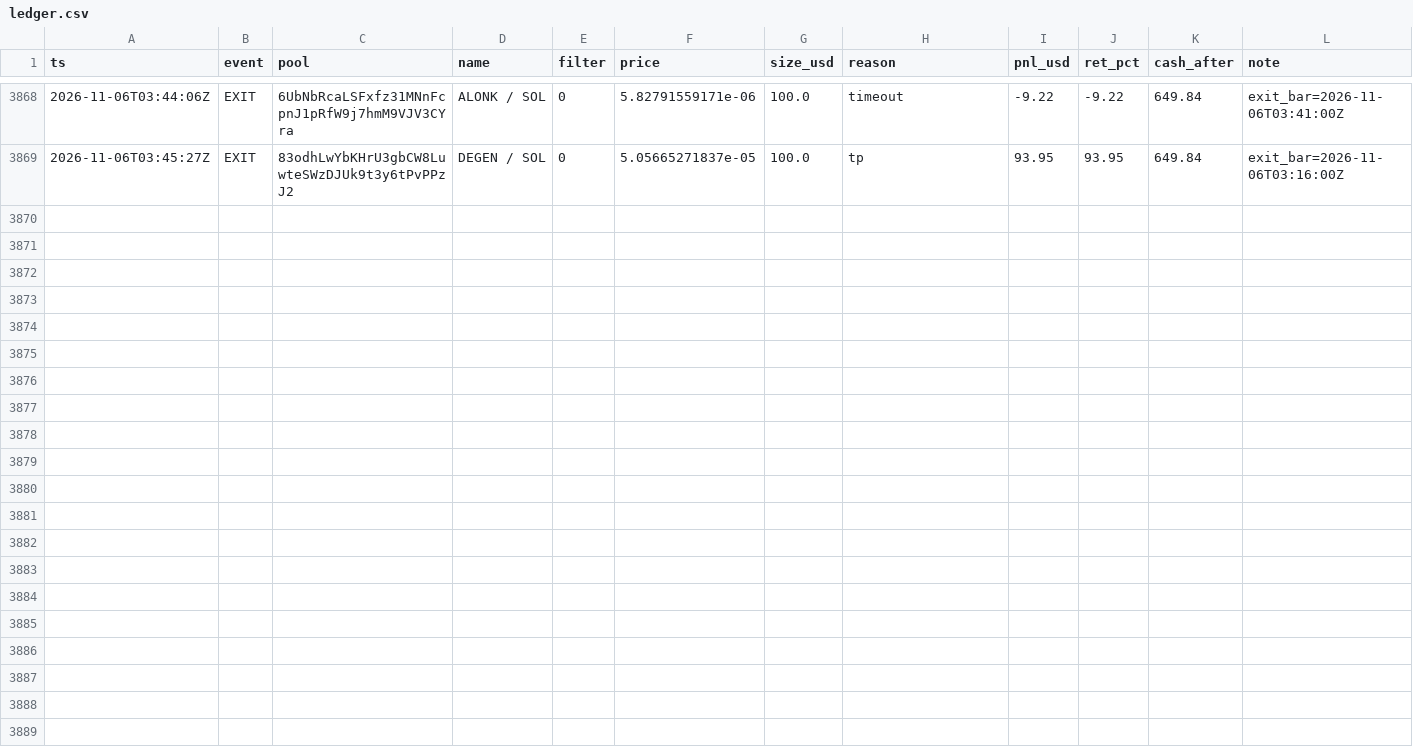
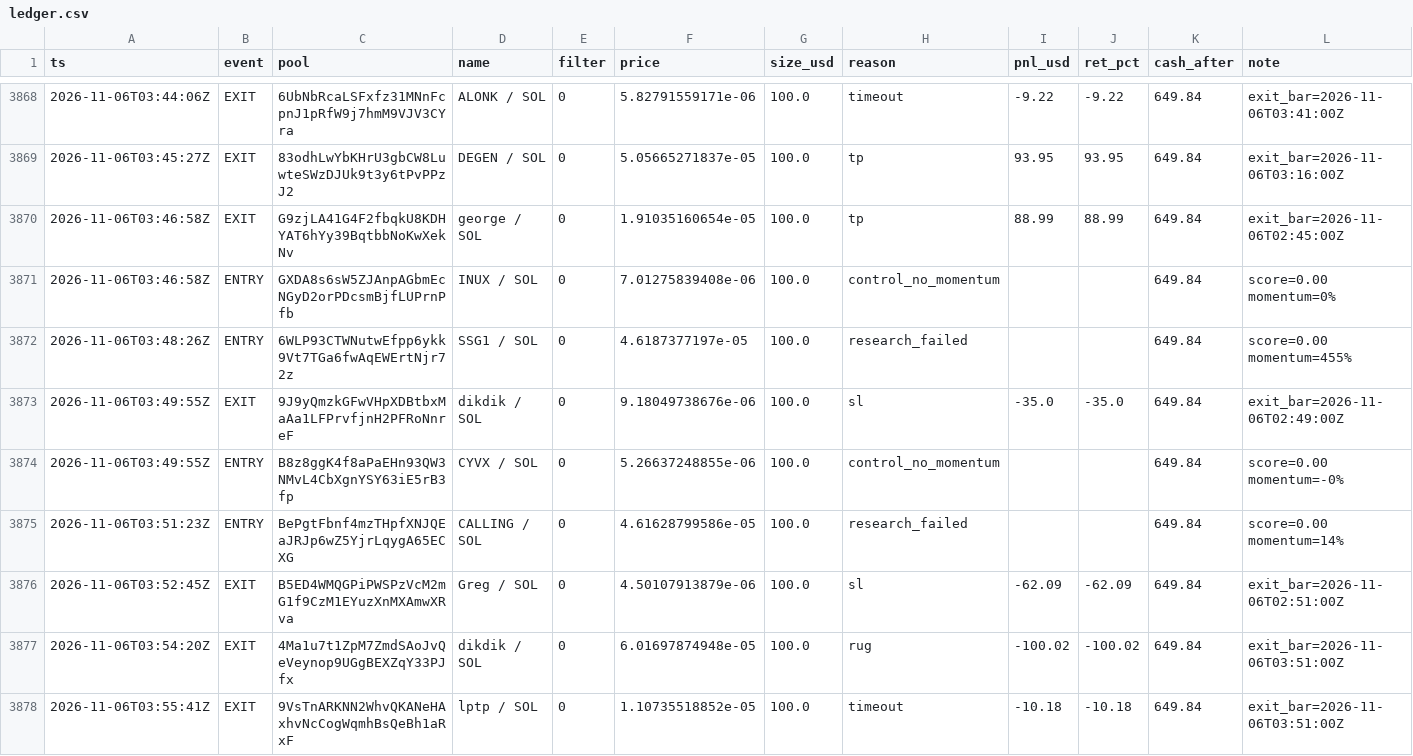
Before and after one commit to twangy2157/paper-trader-sim., a CSV file: paper_data/ledger.csv, drawn as a sheet; only a part is shown, gaps mark what is left out; rows hold the shown columns only; the diff names each change by its address in the sheet, - before the commit and + after, or states it on an @@ line.

```diff
--- a/paper_data/ledger.csv
+++ b/paper_data/ledger.csv
+row 3870: 2026-11-06T03:46:58Z | EXIT | G9zjLA41G4F2fbqkU8KDHYAT6hYy39BqtbbNoKwXekNv | george / SOL | 0 | 1.91035160654e-05 | 100.0 | tp | 88.99 | 88.99 | 649.84 | exit_bar=2026-11-06T02:45:00Z
+row 3871: 2026-11-06T03:46:58Z | ENTRY | GXDA8s6sW5ZJAnpAGbmEcNGyD2orPDcsmBjfLUPrnPfb | INUX / SOL | 0 | 7.01275839408e-06 | 100.0 | control_no_momentum |  |  | 649.84 | score=0.00 momentum=0%
+row 3872: 2026-11-06T03:48:26Z | ENTRY | 6WLP93CTWNutwEfpp6ykk9Vt7TGa6fwAqEWErtNjr72z | SSG1 / SOL | 0 | 4.6187377197e-05 | 100.0 | research_failed |  |  | 649.84 | score=0.00 momentum=455%
+row 3873: 2026-11-06T03:49:55Z | EXIT | 9J9yQmzkGFwVHpXDBtbxMaAa1LFPrvfjnH2PFRoNnreF | dikdik / SOL | 0 | 9.18049738676e-06 | 100.0 | sl | -35.0 | -35.0 | 649.84 | exit_bar=2026-11-06T02:49:00Z
+row 3874: 2026-11-06T03:49:55Z | ENTRY | B8z8ggK4f8aPaEHn93QW3NMvL4CbXgnYSY63iE5rB3fp | CYVX / SOL | 0 | 5.26637248855e-06 | 100.0 | control_no_momentum |  |  | 649.84 | score=0.00 momentum=-0%
+row 3875: 2026-11-06T03:51:23Z | ENTRY | BePgtFbnf4mzTHpfXNJQEaJRJp6wZ5YjrLqygA65ECXG | CALLING / SOL | 0 | 4.61628799586e-05 | 100.0 | research_failed |  |  | 649.84 | score=0.00 momentum=14%
+row 3876: 2026-11-06T03:52:45Z | EXIT | B5ED4WMQGPiPWSPzVcM2mG1f9CzM1EYuzXnMXAmwXRva | Greg / SOL | 0 | 4.50107913879e-06 | 100.0 | sl | -62.09 | -62.09 | 649.84 | exit_bar=2026-11-06T02:51:00Z
+row 3877: 2026-11-06T03:54:20Z | EXIT | 4Ma1u7t1ZpM7ZmdSAoJvQeVeynop9UGgBEXZqY33PJfx | dikdik / SOL | 0 | 6.01697874948e-05 | 100.0 | rug | -100.02 | -100.02 | 649.84 | exit_bar=2026-11-06T03:51:00Z
+row 3878: 2026-11-06T03:55:41Z | EXIT | 9VsTnARKNN2WhvQKANeHAxhvNcCogWqmhBsQeBh1aRxF | lptp / SOL | 0 | 1.10735518852e-05 | 100.0 | timeout | -10.18 | -10.18 | 649.84 | exit_bar=2026-11-06T03:51:00Z
```
Also changed, not shown: paper_data/variants.csv, 3 other files.
